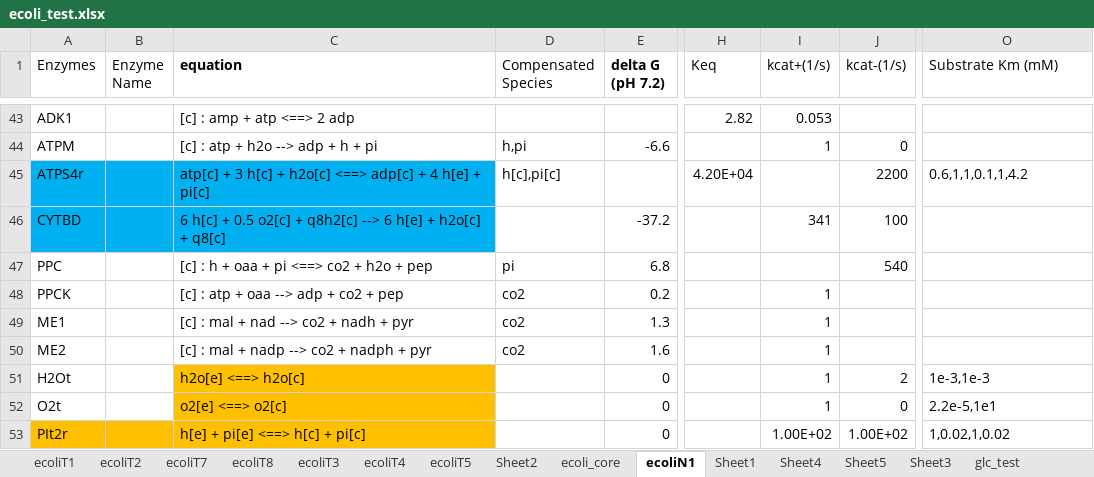
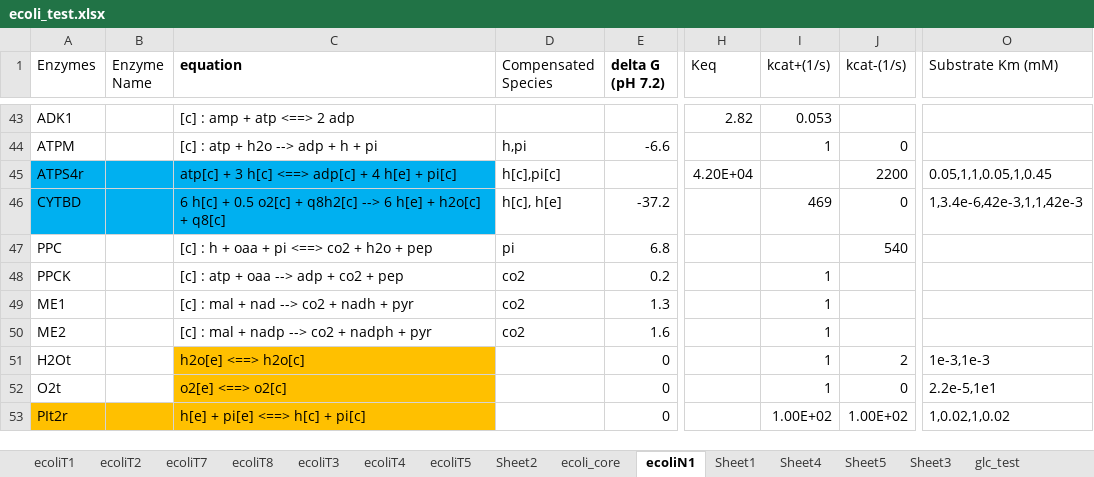
Before and after one commit to shyamsrinivasan/ident, an Excel workbook: KineticModel/ecoli_test.xlsx, sheet ecoliN1, drawn as a sheet; only a part is shown, gaps mark what is left out; values as stored, in another font and other column widths than the file's, no borders; the diff names each change by its address in the sheet, - before the commit and + after, or states it on an @@ line.

```diff
--- a/KineticModel/ecoli_test.xlsx (sheet ecoliN1)
+++ b/KineticModel/ecoli_test.xlsx (sheet ecoliN1)
-C45 (equation): …3 h[c] + h2o[c] <==> adp[c]…
+C45 (equation): …3 h[c] <==> adp[c]…
-O45 (Substrate Km (mM)): 0.6,1,1,0.1,1,4.2
+O45 (Substrate Km (mM)): 0.05,1,1,0.05,1,0.45
-D46 (Compensated Species): (empty)
+D46 (Compensated Species): h[c], h[e]
-I46 (kcat+(1/s)): 341
+I46 (kcat+(1/s)): 469
-J46 (kcat-(1/s)): 100
+J46 (kcat-(1/s)): 0
-O46 (Substrate Km (mM)): (empty)
+O46 (Substrate Km (mM)): 1,3.4e-6,42e-3,1,1,42e-3
```
Also changed, not shown: sheet red_test, other sheet tabs, formulas that keep their value, 13 other files.
